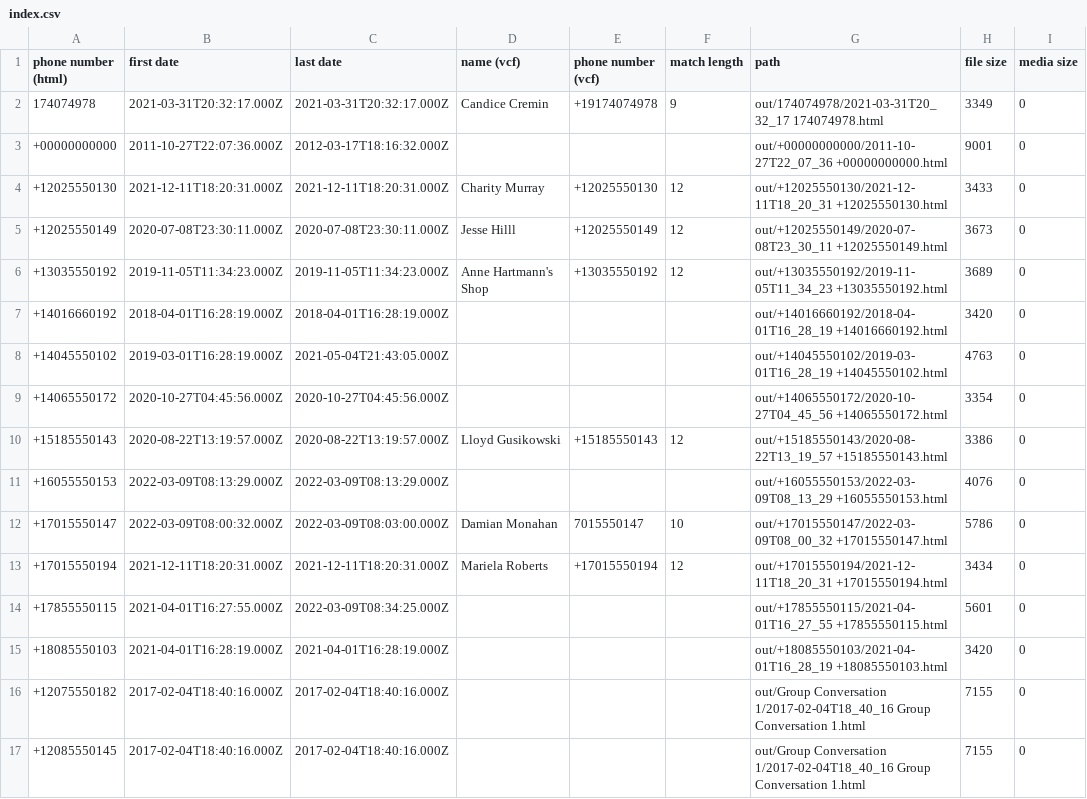
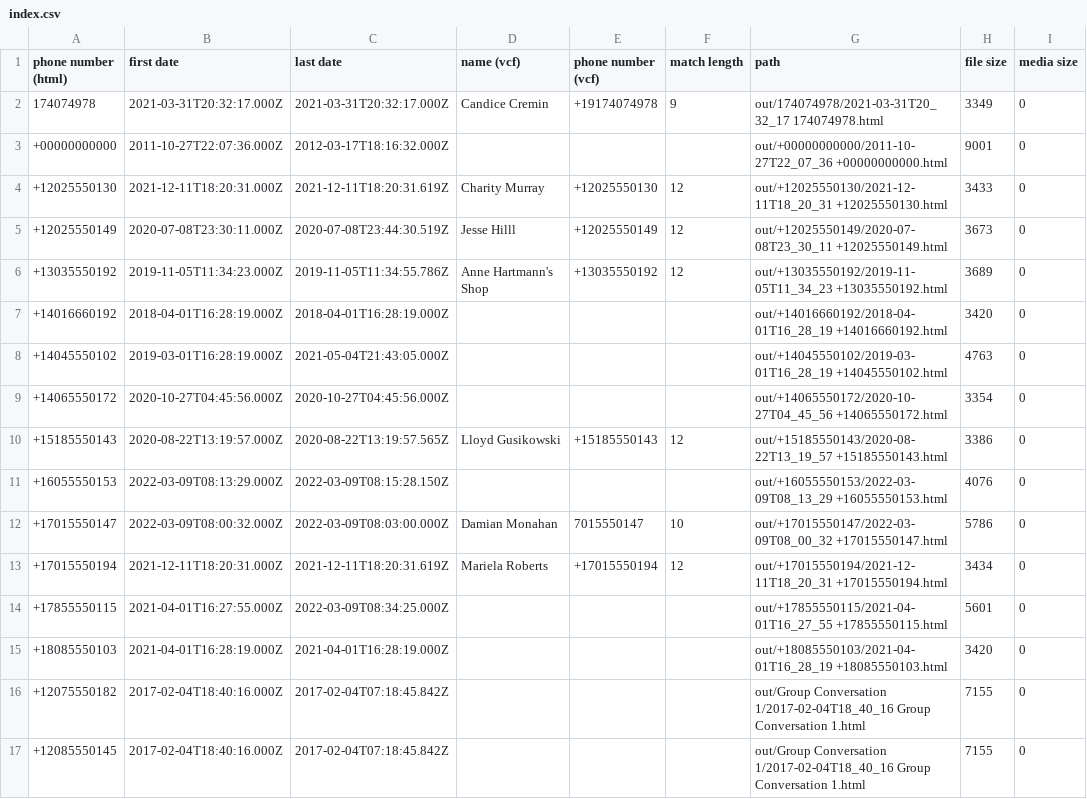
Before and after one commit to lbeder/google-voice-takeout-merger, a CSV file: docs/samples/filter-media/out/index.csv, drawn as a sheet; only a part is shown; the diff covers the shown part only.

```diff
--- a/docs/samples/filter-media/out/index.csv
+++ b/docs/samples/filter-media/out/index.csv
@@ -3,5 +3,5 @@ phone number (html),first date,last date,name (vcf),phone number (vcf),match len
 +00000000000,2011-10-27T22:07:36.000Z,2012-03-17T18:16:32.000Z,,,,"out/+00000000000/2011-10-27T22_07_36 +00000000000.html",9001,0
-+12025550130,2021-12-11T18:20:31.000Z,2021-12-11T18:20:31.000Z,"Charity Murray",+12025550130,12,"out/+12025550130/2021-12-11T18_20_31 +12025550130.html",3433,0
-+12025550149,2020-07-08T23:30:11.000Z,2020-07-08T23:30:11.000Z,"Jesse Hilll",+12025550149,12,"out/+12025550149/2020-07-08T23_30_11 +12025550149.html",3673,0
-+13035550192,2019-11-05T11:34:23.000Z,2019-11-05T11:34:23.000Z,"Anne Hartmann's Shop",+13035550192,12,"out/+13035550192/2019-11-05T11_34_23 +13035550192.html",3689,0
++12025550130,2021-12-11T18:20:31.000Z,2021-12-11T18:20:31.619Z,"Charity Murray",+12025550130,12,"out/+12025550130/2021-12-11T18_20_31 +12025550130.html",3433,0
++12025550149,2020-07-08T23:30:11.000Z,2020-07-08T23:44:30.519Z,"Jesse Hilll",+12025550149,12,"out/+12025550149/2020-07-08T23_30_11 +12025550149.html",3673,0
++13035550192,2019-11-05T11:34:23.000Z,2019-11-05T11:34:55.786Z,"Anne Hartmann's Shop",+13035550192,12,"out/+13035550192/2019-11-05T11_34_23 +13035550192.html",3689,0
 +14016660192,2018-04-01T16:28:19.000Z,2018-04-01T16:28:19.000Z,,,,"out/+14016660192/2018-04-01T16_28_19 +14016660192.html",3420,0
@@ -9,9 +9,9 @@ phone number (html),first date,last date,name (vcf),phone number (vcf),match len
 +14065550172,2020-10-27T04:45:56.000Z,2020-10-27T04:45:56.000Z,,,,"out/+14065550172/2020-10-27T04_45_56 +14065550172.html",3354,0
-+15185550143,2020-08-22T13:19:57.000Z,2020-08-22T13:19:57.000Z,"Lloyd Gusikowski",+15185550143,12,"out/+15185550143/2020-08-22T13_19_57 +15185550143.html",3386,0
-+16055550153,2022-03-09T08:13:29.000Z,2022-03-09T08:13:29.000Z,,,,"out/+16055550153/2022-03-09T08_13_29 +16055550153.html",4076,0
++15185550143,2020-08-22T13:19:57.000Z,2020-08-22T13:19:57.565Z,"Lloyd Gusikowski",+15185550143,12,"out/+15185550143/2020-08-22T13_19_57 +15185550143.html",3386,0
++16055550153,2022-03-09T08:13:29.000Z,2022-03-09T08:15:28.150Z,,,,"out/+16055550153/2022-03-09T08_13_29 +16055550153.html",4076,0
 +17015550147,2022-03-09T08:00:32.000Z,2022-03-09T08:03:00.000Z,"Damian Monahan",7015550147,10,"out/+17015550147/2022-03-09T08_00_32 +17015550147.html",5786,0
-+17015550194,2021-12-11T18:20:31.000Z,2021-12-11T18:20:31.000Z,"Mariela Roberts",+17015550194,12,"out/+17015550194/2021-12-11T18_20_31 +17015550194.html",3434,0
++17015550194,2021-12-11T18:20:31.000Z,2021-12-11T18:20:31.619Z,"Mariela Roberts",+17015550194,12,"out/+17015550194/2021-12-11T18_20_31 +17015550194.html",3434,0
 +17855550115,2021-04-01T16:27:55.000Z,2022-03-09T08:34:25.000Z,,,,"out/+17855550115/2021-04-01T16_27_55 +17855550115.html",5601,0
 +18085550103,2021-04-01T16:28:19.000Z,2021-04-01T16:28:19.000Z,,,,"out/+18085550103/2021-04-01T16_28_19 +18085550103.html",3420,0
-+12075550182,2017-02-04T18:40:16.000Z,2017-02-04T18:40:16.000Z,,,,"out/Group Conversation 1/2017-02-04T18_40_16 Group Conversation 1.html",7155,0
-+12085550145,2017-02-04T18:40:16.000Z,2017-02-04T18:40:16.000Z,,,,"out/Group Conversation 1/2017-02-04T18_40_16 Group Conversation 1.html",7155,0
++12075550182,2017-02-04T18:40:16.000Z,2017-02-04T07:18:45.842Z,,,,"out/Group Conversation 1/2017-02-04T18_40_16 Group Conversation 1.html",7155,0
++12085550145,2017-02-04T18:40:16.000Z,2017-02-04T07:18:45.842Z,,,,"out/Group Conversation 1/2017-02-04T18_40_16 Group Conversation 1.html",7155,0
```
Also changed, not shown: 20 edited cells elsewhere in this file, docs/samples/filter-call-logs/out/index.csv, docs/samples/filter-orphan-call-logs/out/index.csv, 4 other files.
